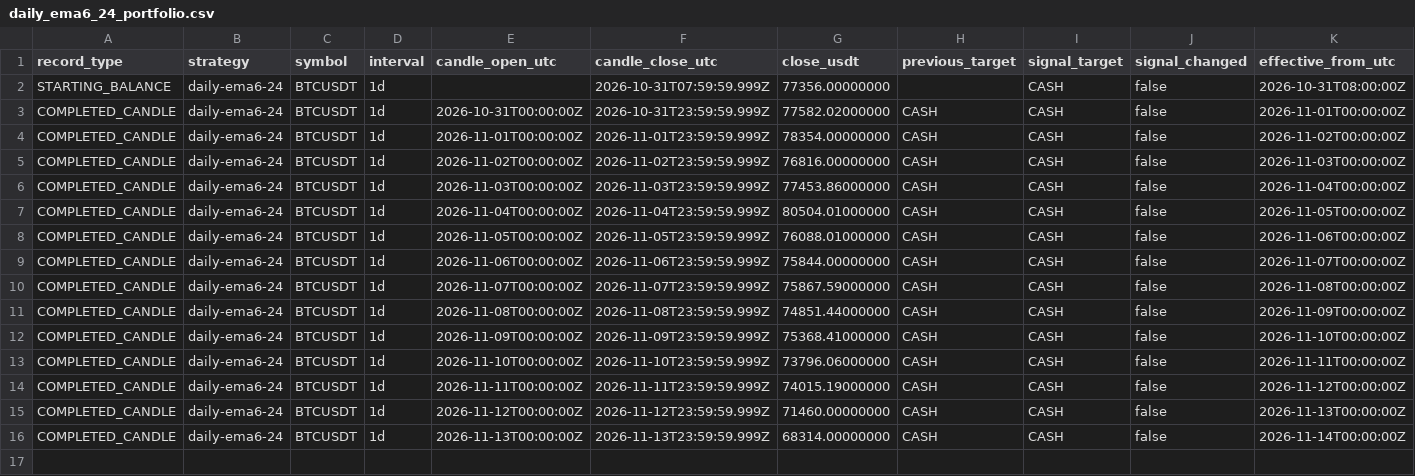
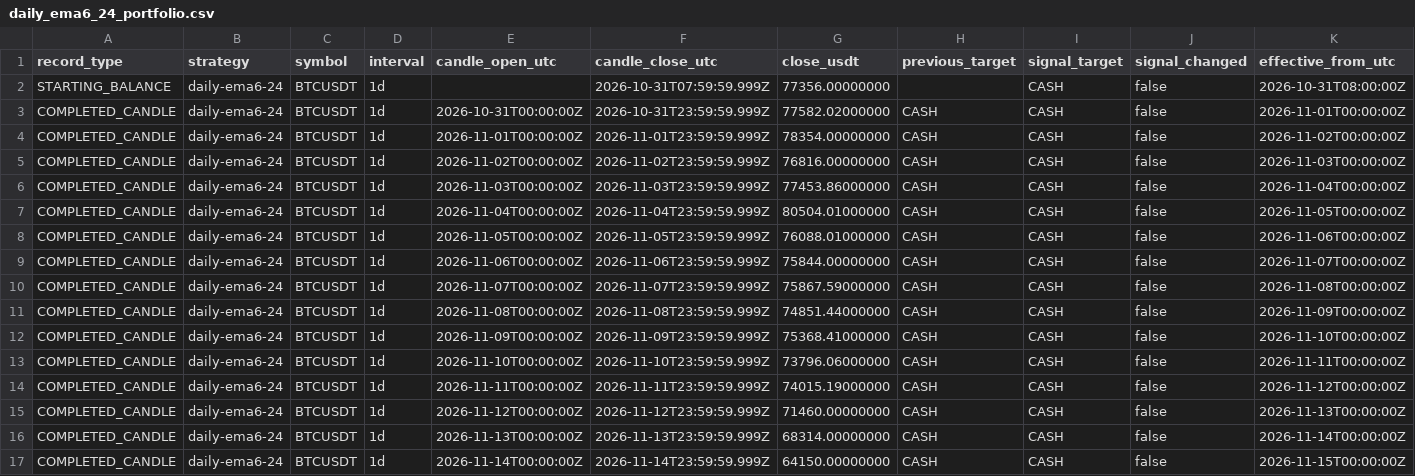
Before and after one commit to nkfai1982-oss/btc, a CSV file: tools/binance-ema300-monitor/daily_ema6_24_portfolio.csv, drawn as a sheet; only a part is shown; rows hold the shown columns only; the diff names each change by its address in the sheet, - before the commit and + after, or states it on an @@ line.

```diff
--- a/tools/binance-ema300-monitor/daily_ema6_24_portfolio.csv
+++ b/tools/binance-ema300-monitor/daily_ema6_24_portfolio.csv
+row 17: COMPLETED_CANDLE | daily-ema6-24 | BTCUSDT | 1d | 2026-11-14T00:00:00Z | 2026-11-14T23:59:59.999Z | 64150.00000000 | CASH | CASH | false | 2026-11-15T00:00:00Z
```
Also changed, not shown: tools/binance-ema300-monitor/donchian_20_10_portfolio.csv, tools/binance-ema300-monitor/ema300_portfolio.csv.
